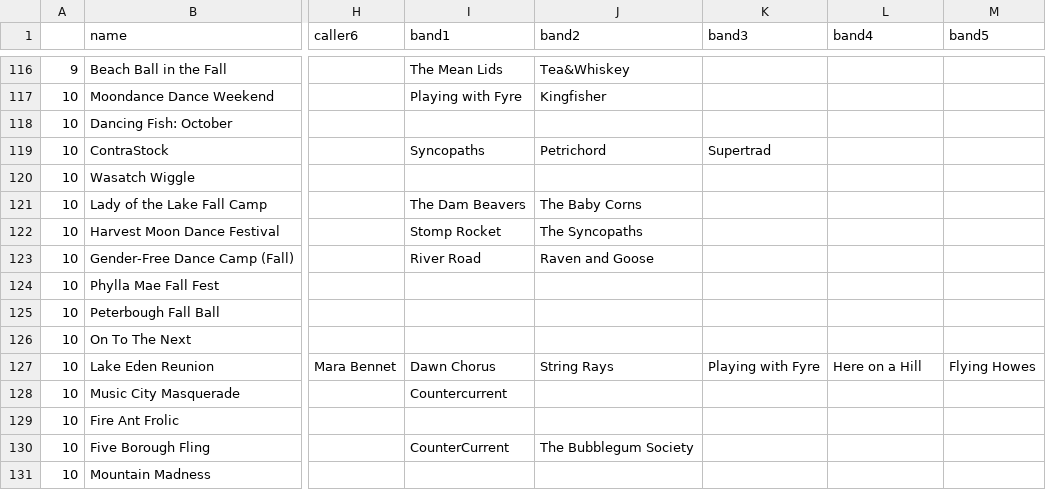
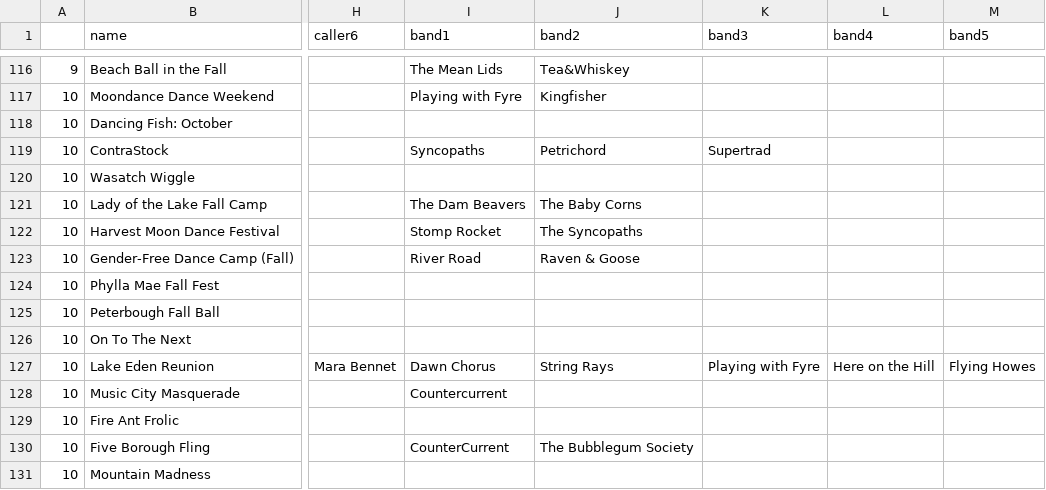
Before and after one commit to jeffkaufman/trycontra, a TSV file: events-raw-2026.tsv, drawn as a sheet; only a part is shown, gaps mark what is left out; the diff names each change by its address in the sheet, - before the commit and + after, or states it on an @@ line.

Commit message:
sync with spreadsheet

```diff
--- a/events-raw-2026.tsv
+++ b/events-raw-2026.tsv
-J123 (band2): Raven and Goose
+J123 (band2): Raven & Goose
-L127 (band4): Here on a Hill
+L127 (band4): Here on the Hill
```
Also changed, not shown: 1 other file.
